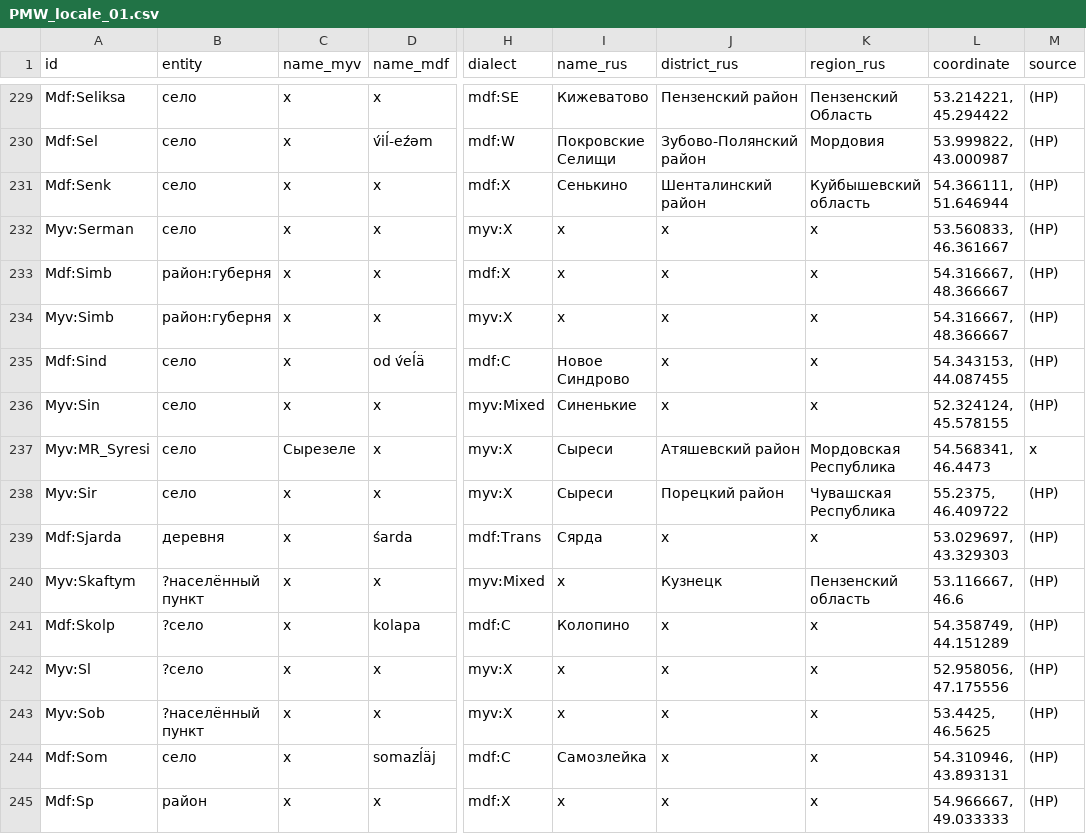
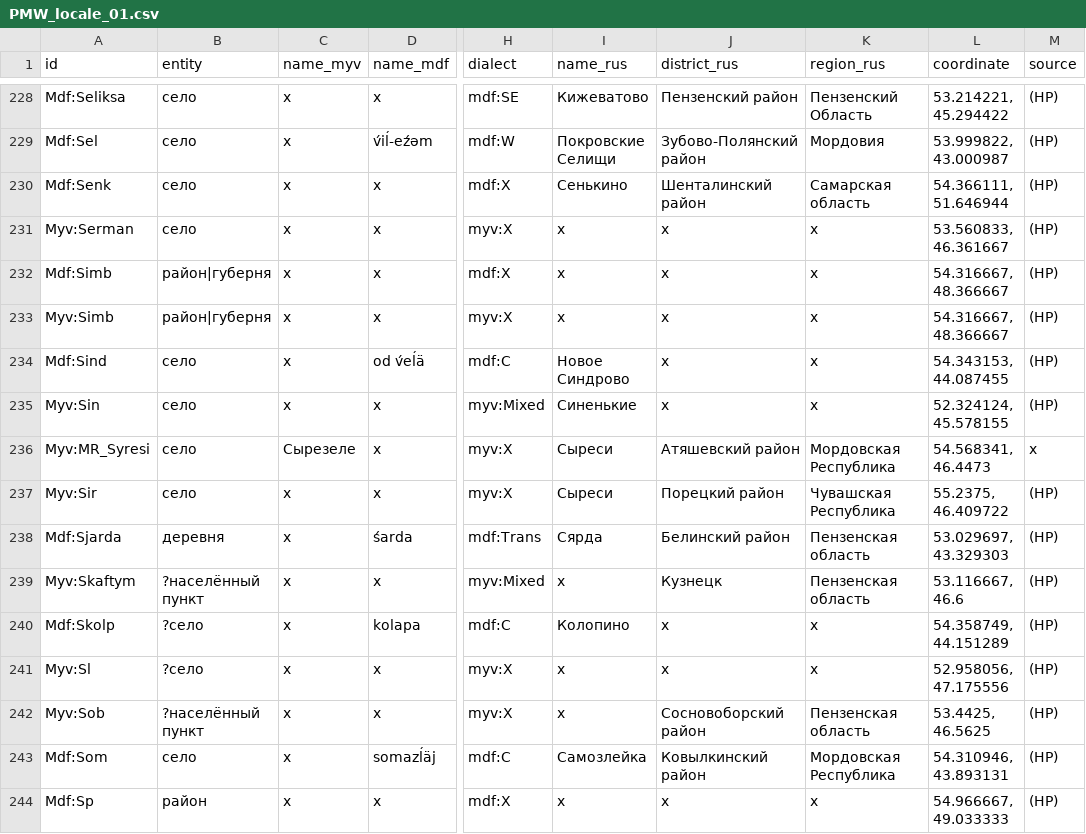
Before and after one commit to rueter/Mordvin-Varieties, a CSV file: PMW_locale_01.csv, drawn as a sheet; only a part is shown, gaps mark what is left out; addresses are those after the commit; the diff covers the shown part only; the diff names each change by its address in the sheet, - before the commit and + after, or states it on an @@ line.

Commit message:
Update PMW_locale_01.csv

```diff
--- a/PMW_locale_01.csv
+++ b/PMW_locale_01.csv
-K230 (region_rus): Куйбышевский область
+K230 (region_rus): Самарская область
-B232:B233 (entity): район:губерня
+B232:B233 (entity): район|губерня
-J238 (district_rus): x
+J238 (district_rus): Белинский район
-K238 (region_rus): x
+K238 (region_rus): Пензенская область
-K239 (region_rus): Пензенский область
+K239 (region_rus): Пензенская область
-J242 (district_rus): x
+J242 (district_rus): Сосновоборский район
-K242 (region_rus): x
+K242 (region_rus): Пензенская область
-J243 (district_rus): x
+J243 (district_rus): Ковылкинский район
-K243 (region_rus): x
+K243 (region_rus): Мордовская Республика
```
Also changed, not shown: 3 added rows, 1 removed row and 127 edited cells elsewhere in this file.
